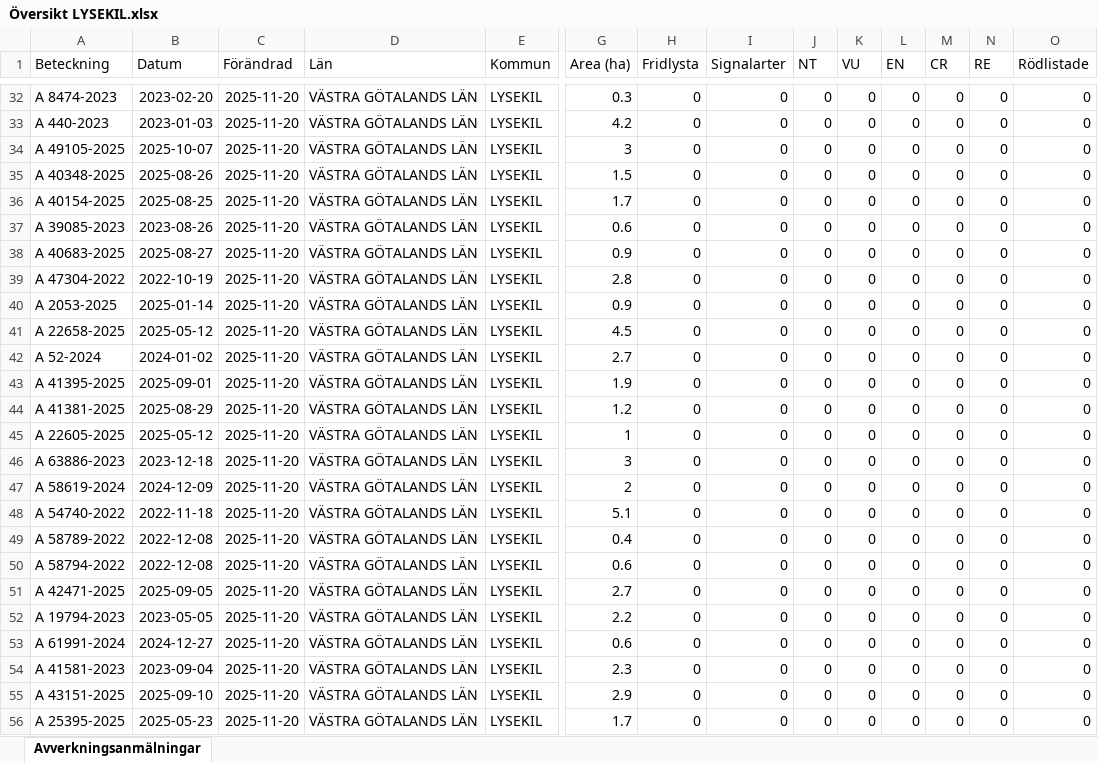
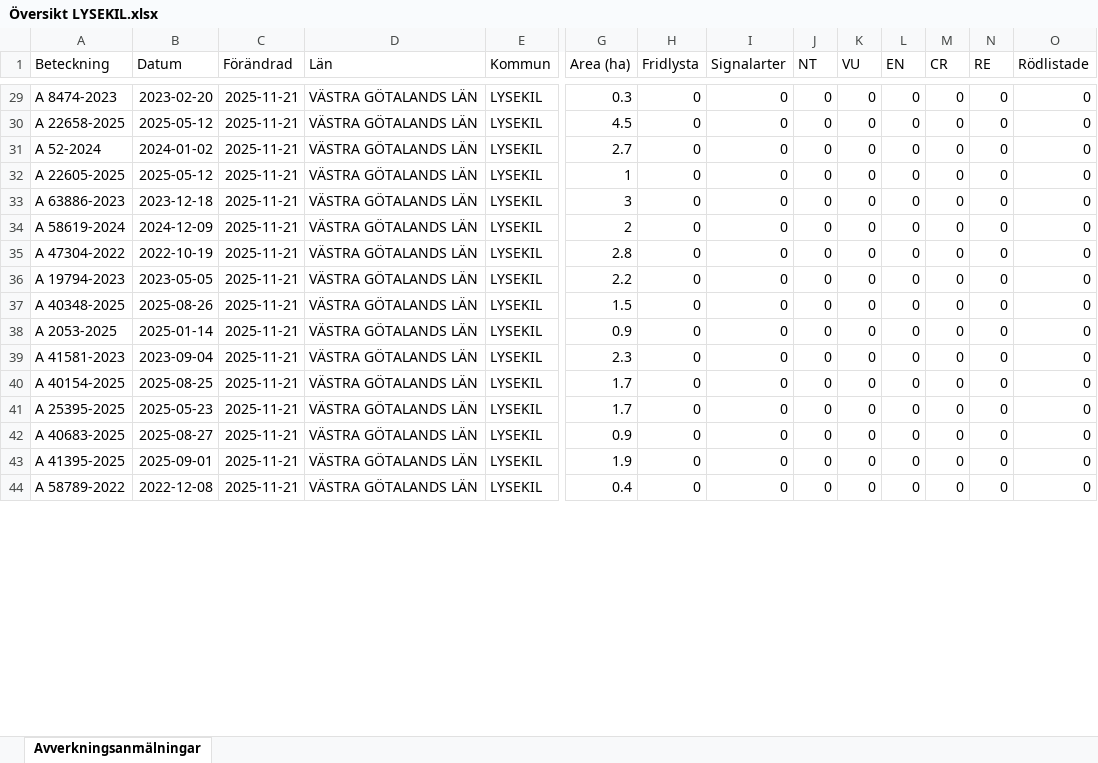
Before and after one commit to klasma/Logging_1484, an Excel workbook: Översikt LYSEKIL.xlsx, sheet Avverkningsanmälningar, drawn as a sheet; only a part is shown, gaps mark what is left out; values as stored, in another font and other column widths than the file's, no borders; removed rows and columns are numbered as before the commit, all else as after; rows hold the shown columns only; the diff covers the shown part only; the diff names each change by its address in the sheet, - before the commit and + after, or states it on an @@ line.

```diff
--- a/Översikt LYSEKIL.xlsx (sheet Avverkningsanmälningar)
+++ b/Översikt LYSEKIL.xlsx (sheet Avverkningsanmälningar)
-C29 (Förändrad): 2025-11-20
+C29 (Förändrad): 2025-11-21
-row 33: A 440-2023 | 2023-01-03 | 2025-11-20 | VÄSTRA GÖTALANDS LÄN | LYSEKIL | 4.2 | 0 | 0 | 0 | 0 | 0 | 0 | 0 | 0
-row 34: A 49105-2025 | 2025-10-07 | 2025-11-20 | VÄSTRA GÖTALANDS LÄN | LYSEKIL | 3 | 0 | 0 | 0 | 0 | 0 | 0 | 0 | 0
-row 35: A 40348-2025 | 2025-08-26 | 2025-11-20 | VÄSTRA GÖTALANDS LÄN | LYSEKIL | 1.5 | 0 | 0 | 0 | 0 | 0 | 0 | 0 | 0
-row 36: A 40154-2025 | 2025-08-25 | 2025-11-20 | VÄSTRA GÖTALANDS LÄN | LYSEKIL | 1.7 | 0 | 0 | 0 | 0 | 0 | 0 | 0 | 0
-row 37: A 39085-2023 | 2023-08-26 | 2025-11-20 | VÄSTRA GÖTALANDS LÄN | LYSEKIL | 0.6 | 0 | 0 | 0 | 0 | 0 | 0 | 0 | 0
-row 38: A 40683-2025 | 2025-08-27 | 2025-11-20 | VÄSTRA GÖTALANDS LÄN | LYSEKIL | 0.9 | 0 | 0 | 0 | 0 | 0 | 0 | 0 | 0
-row 39: A 47304-2022 | 2022-10-19 | 2025-11-20 | VÄSTRA GÖTALANDS LÄN | LYSEKIL | 2.8 | 0 | 0 | 0 | 0 | 0 | 0 | 0 | 0
-row 40: A 2053-2025 | 2025-01-14 | 2025-11-20 | VÄSTRA GÖTALANDS LÄN | LYSEKIL | 0.9 | 0 | 0 | 0 | 0 | 0 | 0 | 0 | 0
-C30:C31 (Förändrad): 2025-11-20
+C30:C31 (Förändrad): 2025-11-21
-row 43: A 41395-2025 | 2025-09-01 | 2025-11-20 | VÄSTRA GÖTALANDS LÄN | LYSEKIL | 1.9 | 0 | 0 | 0 | 0 | 0 | 0 | 0 | 0
-row 44: A 41381-2025 | 2025-08-29 | 2025-11-20 | VÄSTRA GÖTALANDS LÄN | LYSEKIL | 1.2 | 0 | 0 | 0 | 0 | 0 | 0 | 0 | 0
-C32:C35 (Förändrad): 2025-11-20
+C32:C35 (Förändrad): 2025-11-21
-A35 (Beteckning): A 54740-2022
+A35 (Beteckning): A 47304-2022
-B35 (Datum): 2022-11-18
+B35 (Datum): 2022-10-19
-G35 (Area (ha)): 5.1
+G35 (Area (ha)): 2.8
-row 49: A 58789-2022 | 2022-12-08 | 2025-11-20 | VÄSTRA GÖTALANDS LÄN | LYSEKIL | 0.4 | 0 | 0 | 0 | 0 | 0 | 0 | 0 | 0
-row 50: A 58794-2022 | 2022-12-08 | 2025-11-20 | VÄSTRA GÖTALANDS LÄN | LYSEKIL | 0.6 | 0 | 0 | 0 | 0 | 0 | 0 | 0 | 0
-row 51: A 42471-2025 | 2025-09-05 | 2025-11-20 | VÄSTRA GÖTALANDS LÄN | LYSEKIL | 2.7 | 0 | 0 | 0 | 0 | 0 | 0 | 0 | 0
-C36 (Förändrad): 2025-11-20
+C36 (Förändrad): 2025-11-21
+row 37: A 40348-2025 | 2025-08-26 | 2025-11-21 | VÄSTRA GÖTALANDS LÄN | LYSEKIL | 1.5 | 0 | 0 | 0 | 0 | 0 | 0 | 0 | 0
-A38 (Beteckning): A 61991-2024
+A38 (Beteckning): A 2053-2025
-B38 (Datum): 2024-12-27
+B38 (Datum): 2025-01-14
-C38:C41 (Förändrad): 2025-11-20
+C38:C41 (Förändrad): 2025-11-21
-G38 (Area (ha)): 0.6
+G38 (Area (ha)): 0.9
-A40 (Beteckning): A 43151-2025
+A40 (Beteckning): A 40154-2025
-B40 (Datum): 2025-09-10
+B40 (Datum): 2025-08-25
-G40 (Area (ha)): 2.9
+G40 (Area (ha)): 1.7
+row 42: A 40683-2025 | 2025-08-27 | 2025-11-21 | VÄSTRA GÖTALANDS LÄN | LYSEKIL | 0.9 | 0 | 0 | 0 | 0 | 0 | 0 | 0 | 0
+row 43: A 41395-2025 | 2025-09-01 | 2025-11-21 | VÄSTRA GÖTALANDS LÄN | LYSEKIL | 1.9 | 0 | 0 | 0 | 0 | 0 | 0 | 0 | 0
+row 44: A 58789-2022 | 2022-12-08 | 2025-11-21 | VÄSTRA GÖTALANDS LÄN | LYSEKIL | 0.4 | 0 | 0 | 0 | 0 | 0 | 0 | 0 | 0
```
Also changed, not shown: 27 added rows, 16 removed rows and 85 edited cells elsewhere in this sheet, artfynd/A 15108-2023 artfynd.xlsx, artfynd/A 16879-2022 artfynd.xlsx, 40 other files.
